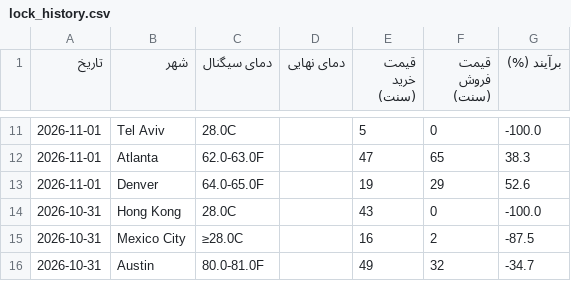
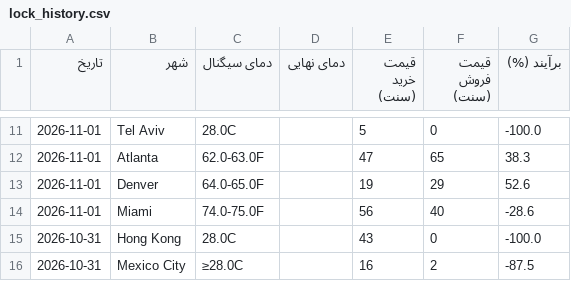
Before and after one commit to ericlamar008/WeatherBotModifiedV1, a CSV file: data/lock_history.csv, drawn as a sheet; only a part is shown, gaps mark what is left out; the shorter side is filled out with more unchanged rows; the diff names each change by its address in the sheet, - before the commit and + after, or states it on an @@ line.

```diff
--- a/data/lock_history.csv
+++ b/data/lock_history.csv
+row 14: 2026-11-01 | Miami | 74.0-75.0F |  | 56 | 40 | -28.6
```
Also changed, not shown: 1 other file.
